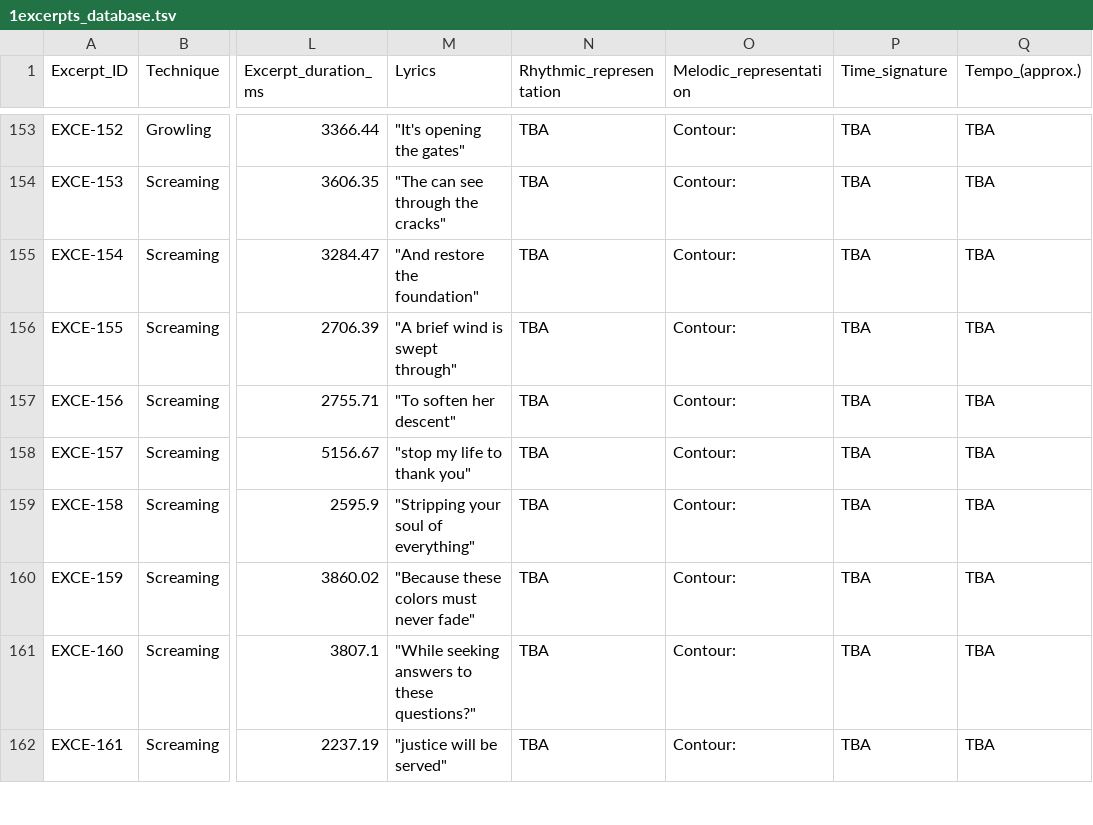
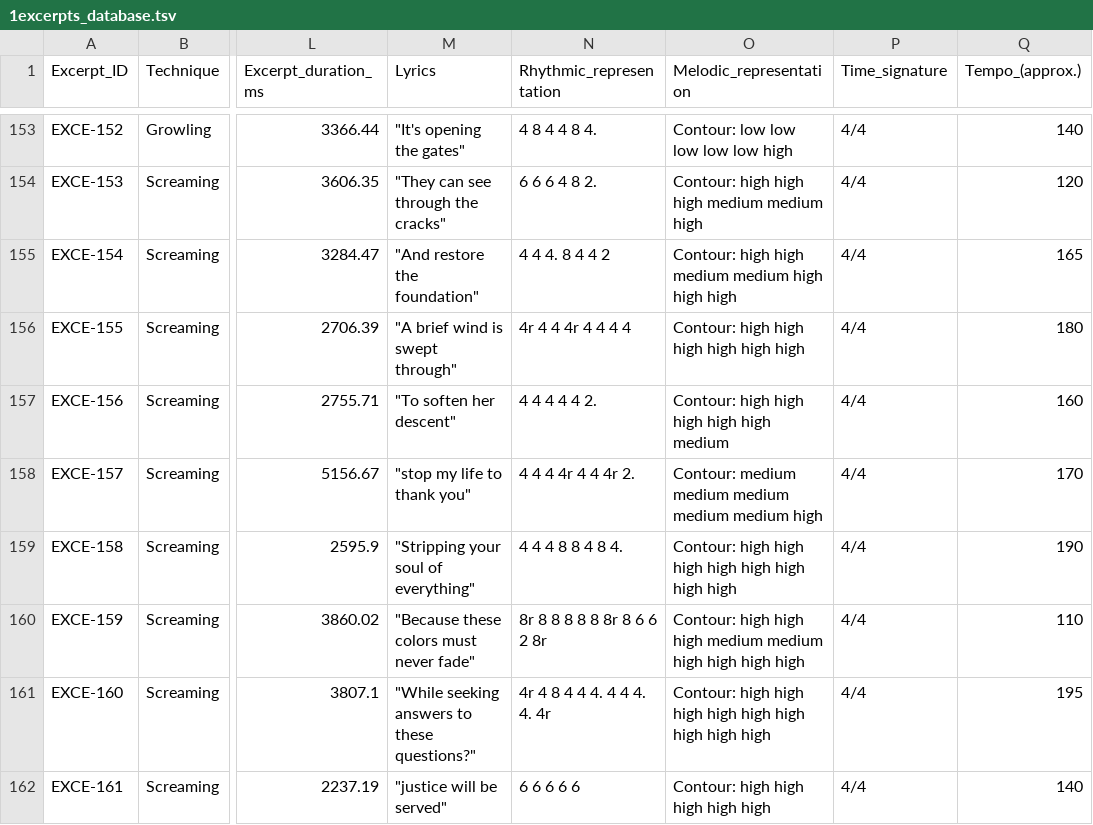
Before and after one commit to darrrgghh/Extreme-Vocal-Techniques-Database, a TSV file: 1excerpts_database.tsv, drawn as a sheet; only a part is shown, gaps mark what is left out; the diff covers the shown part only; the diff names each change by its address in the sheet, - before the commit and + after, or states it on an @@ line.

```diff
--- a/1excerpts_database.tsv
+++ b/1excerpts_database.tsv
-N153 (Rhythmic_representation): TBA
+N153 (Rhythmic_representation): 4 8 4 4 8 4.
-O153 (Melodic_representation): Contour:
+O153 (Melodic_representation): Contour: low low low low low high
-P153:P162 (Time_signature): TBA
+P153:P162 (Time_signature): 4/4
-Q153 (Tempo_(approx.)): TBA
+Q153 (Tempo_(approx.)): 140
-M154 (Lyrics): "The can see through the cracks"
+M154 (Lyrics): "They can see through the cracks"
-N154 (Rhythmic_representation): TBA
+N154 (Rhythmic_representation): 6 6 6 4 8 2.
-O154 (Melodic_representation): Contour:
+O154 (Melodic_representation): Contour: high high high medium medium high
-Q154 (Tempo_(approx.)): TBA
+Q154 (Tempo_(approx.)): 120
-N155 (Rhythmic_representation): TBA
+N155 (Rhythmic_representation): 4 4 4. 8 4 4 2
-O155 (Melodic_representation): Contour:
+O155 (Melodic_representation): Contour: high high medium medium high high high
-Q155 (Tempo_(approx.)): TBA
+Q155 (Tempo_(approx.)): 165
-N156 (Rhythmic_representation): TBA
+N156 (Rhythmic_representation): 4r 4 4 4r 4 4 4 4
-O156 (Melodic_representation): Contour:
+O156 (Melodic_representation): Contour: high high high high high high
-Q156 (Tempo_(approx.)): TBA
+Q156 (Tempo_(approx.)): 180
-N157 (Rhythmic_representation): TBA
+N157 (Rhythmic_representation): 4 4 4 4 4 2.
-O157 (Melodic_representation): Contour:
+O157 (Melodic_representation): Contour: high high high high high medium
-Q157 (Tempo_(approx.)): TBA
+Q157 (Tempo_(approx.)): 160
-N158 (Rhythmic_representation): TBA
+N158 (Rhythmic_representation): 4 4 4 4r 4 4 4r 2.
-O158 (Melodic_representation): Contour:
+O158 (Melodic_representation): Contour: medium medium medium medium medium high
-Q158 (Tempo_(approx.)): TBA
+Q158 (Tempo_(approx.)): 170
-N159 (Rhythmic_representation): TBA
+N159 (Rhythmic_representation): 4 4 4 8 8 4 8 4.
-O159 (Melodic_representation): Contour:
+O159 (Melodic_representation): Contour: high high high high high high high high
-Q159 (Tempo_(approx.)): TBA
+Q159 (Tempo_(approx.)): 190
-N160 (Rhythmic_representation): TBA
+N160 (Rhythmic_representation): 8r 8 8 8 8 8 8r 8 6 6 2 8r
-O160 (Melodic_representation): Contour:
+O160 (Melodic_representation): Contour: high high high medium medium high high high high
-Q160 (Tempo_(approx.)): TBA
+Q160 (Tempo_(approx.)): 110
-N161 (Rhythmic_representation): TBA
+N161 (Rhythmic_representation): 4r 4 8 4 4 4. 4 4 4. 4. 4r
-O161 (Melodic_representation): Contour:
+O161 (Melodic_representation): Contour: high high high high high high high high high
-Q161 (Tempo_(approx.)): TBA
+Q161 (Tempo_(approx.)): 195
-N162 (Rhythmic_representation): TBA
+N162 (Rhythmic_representation): 6 6 6 6 6
-O162 (Melodic_representation): Contour:
+O162 (Melodic_representation): Contour: high high high high high
-Q162 (Tempo_(approx.)): TBA
+Q162 (Tempo_(approx.)): 140
```
Also changed, not shown: 112 edited cells elsewhere in this file, 4 other files.
